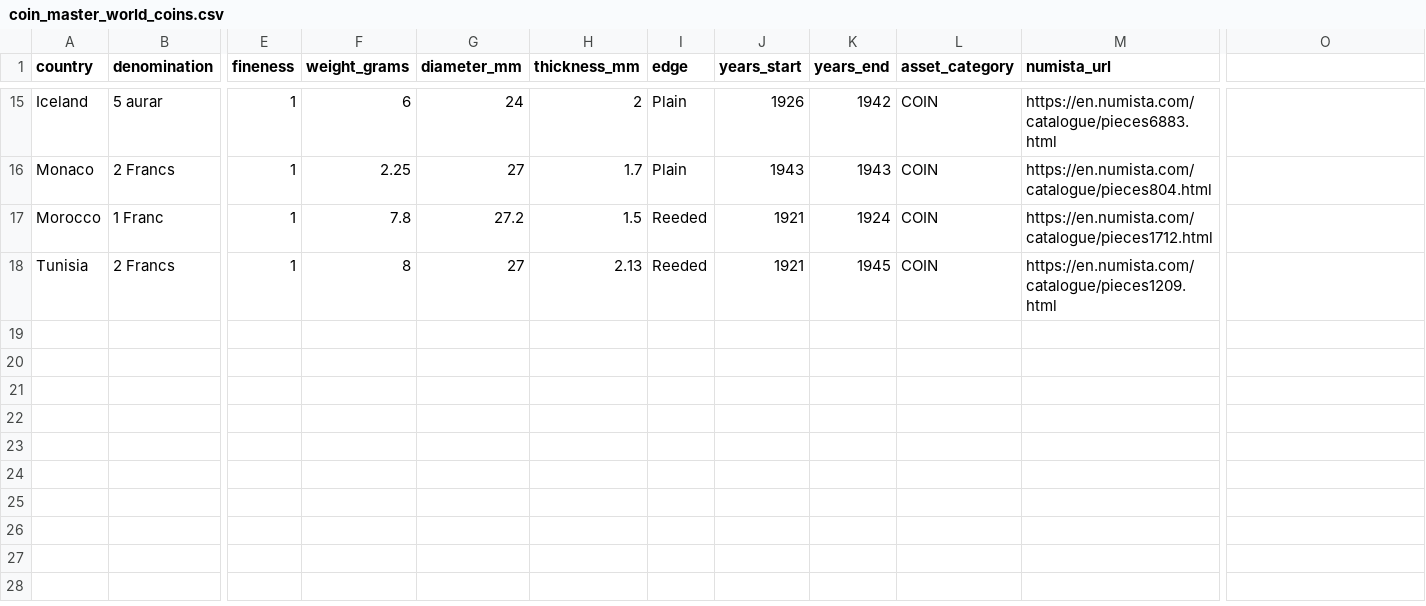
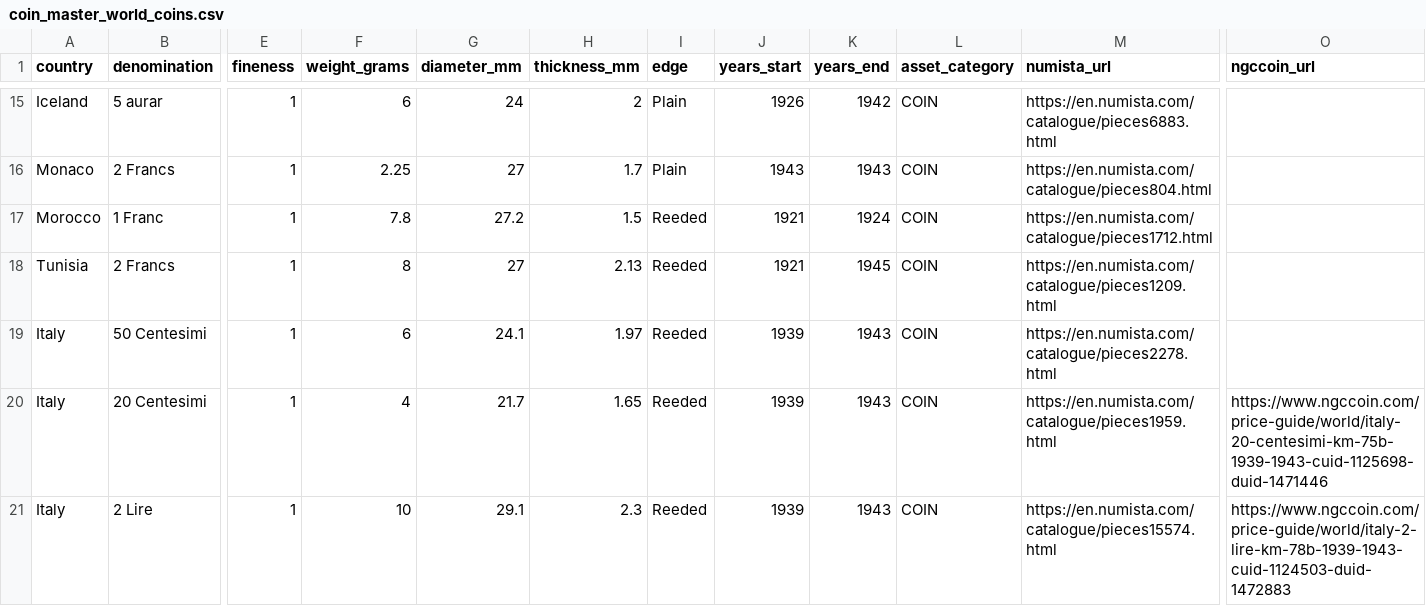
Before and after one commit to HunterProgram22/CoinApp, a CSV file: upload_templates/Coin Master Data/coin_master_world_coins.csv, drawn as a sheet; only a part is shown, gaps mark what is left out; rows hold the shown columns only; the diff names each change by its address in the sheet, - before the commit and + after, or states it on an @@ line.

Commit message:
Updated world coin csv.

```diff
--- a/upload_templates/Coin Master Data/coin_master_world_coins.csv
+++ b/upload_templates/Coin Master Data/coin_master_world_coins.csv
-O1: (empty)
+O1: ngccoin_url
+row 19: Italy | 50 Centesimi | 1 | 6 | 24.1 | 1.97 | Reeded | 1939 | 1943 | COIN | https://en.numista.com/catalogue/pieces2278.html
+row 20: Italy | 20 Centesimi | 1 | 4 | 21.7 | 1.65 | Reeded | 1939 | 1943 | COIN | https://en.numista.com/catalogue/pieces1959.html | https://www.ngccoin.com/price-guide/world/italy-20-centesimi-km-75b-1939-1943-cuid-1125698-duid-1471446
+row 21: Italy | 2 Lire | 1 | 10 | 29.1 | 2.3 | Reeded | 1939 | 1943 | COIN | https://en.numista.com/catalogue/pieces15574.html | https://www.ngccoin.com/price-guide/world/italy-2-lire-km-78b-1939-1943-cuid-1124503-duid-1472883
```
Also changed, not shown: upload_templates/Coin Transactions Data/coin_transactions_world_coins.csv.
